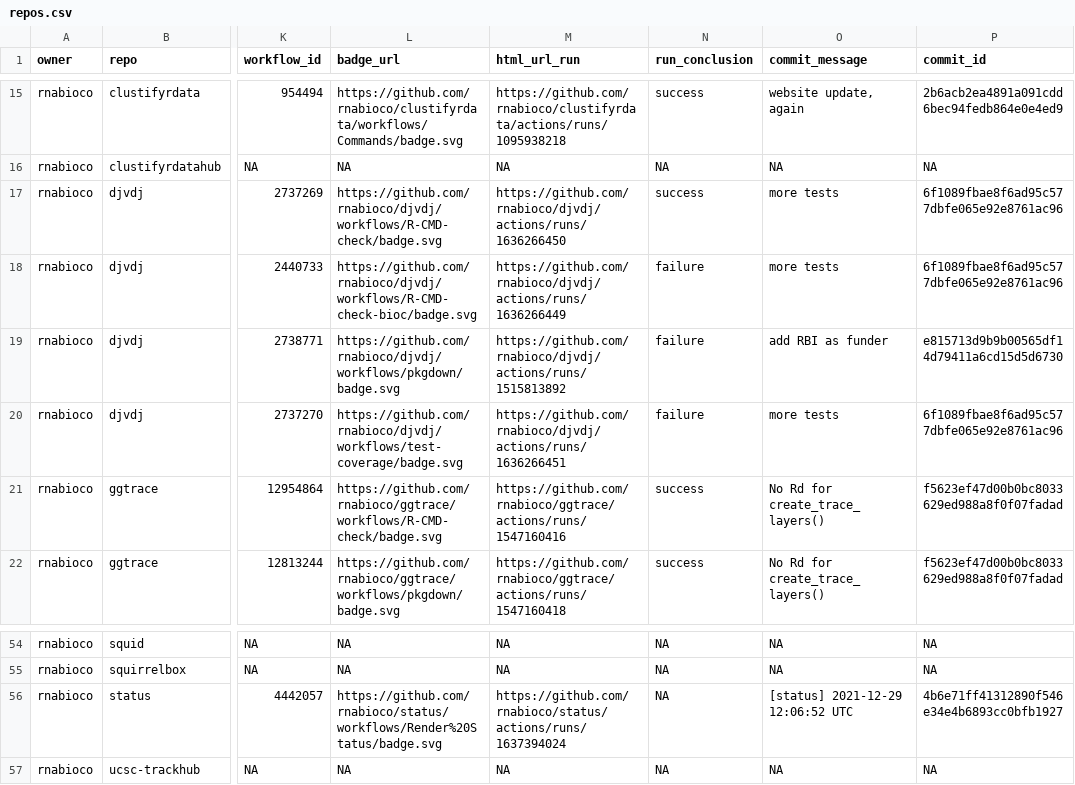
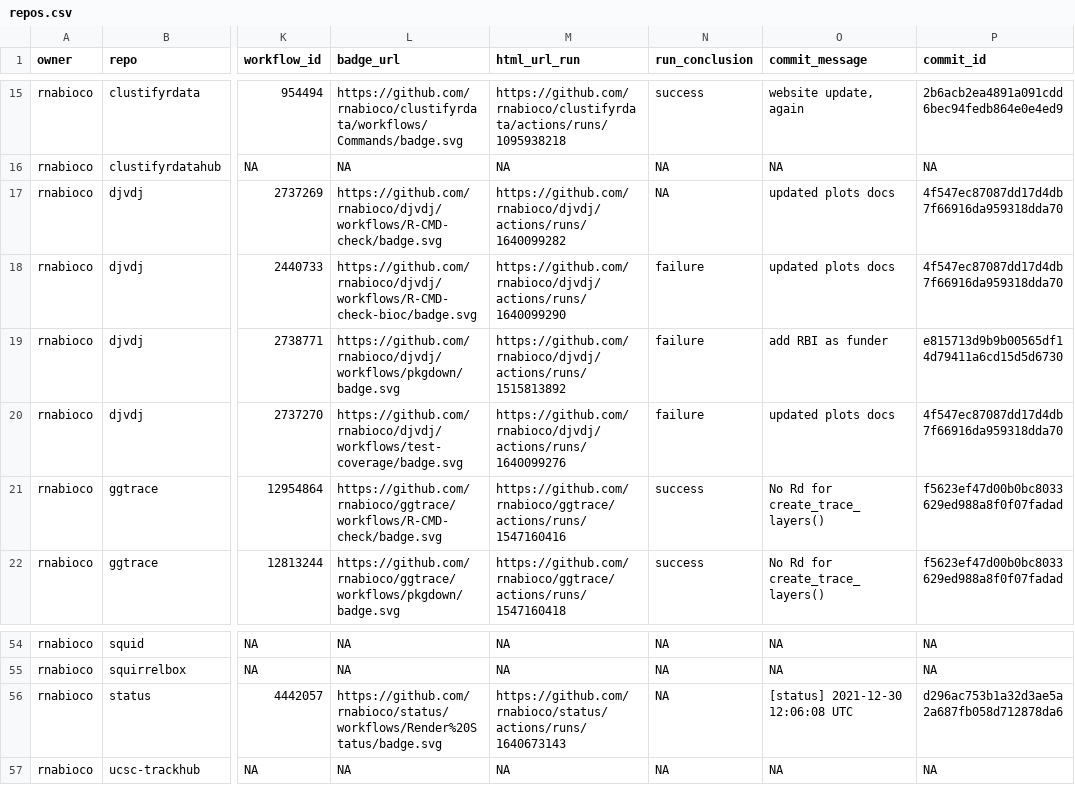
Before and after one commit to rnabioco/status, a CSV file: repos.csv, drawn as a sheet; only a part is shown, gaps mark what is left out; the diff names each change by its address in the sheet, - before the commit and + after, or states it on an @@ line.

```diff
--- a/repos.csv
+++ b/repos.csv
-M17 (html_url_run): https://github.com/rnabioco/djvdj/actions/runs/1636266450
+M17 (html_url_run): https://github.com/rnabioco/djvdj/actions/runs/1640099282
-N17 (run_conclusion): success
+N17 (run_conclusion): NA
-O17:O18 (commit_message): more tests
+O17:O18 (commit_message): updated plots docs
-P17:P18 (commit_id): 6f1089fbae8f6ad95c577dbfe065e92e8761ac96
+P17:P18 (commit_id): 4f547ec87087dd17d4db7f66916da959318dda70
-M18 (html_url_run): https://github.com/rnabioco/djvdj/actions/runs/1636266449
+M18 (html_url_run): https://github.com/rnabioco/djvdj/actions/runs/1640099290
-M20 (html_url_run): https://github.com/rnabioco/djvdj/actions/runs/1636266451
+M20 (html_url_run): https://github.com/rnabioco/djvdj/actions/runs/1640099276
-O20 (commit_message): more tests
+O20 (commit_message): updated plots docs
-P20 (commit_id): 6f1089fbae8f6ad95c577dbfe065e92e8761ac96
+P20 (commit_id): 4f547ec87087dd17d4db7f66916da959318dda70
-M56 (html_url_run): https://github.com/rnabioco/status/actions/runs/1637394024
+M56 (html_url_run): https://github.com/rnabioco/status/actions/runs/1640673143
-O56 (commit_message): [status] 2021-12-29 12:06:52 UTC
+O56 (commit_message): [status] 2021-12-30 12:06:08 UTC
-P56 (commit_id): 4b6e71ff41312890f546e34e4b6893cc0bfb1927
+P56 (commit_id): d296ac753b1a32d3ae5a2a687fb058d712878da6
```
Also changed, not shown: 1 other file.
